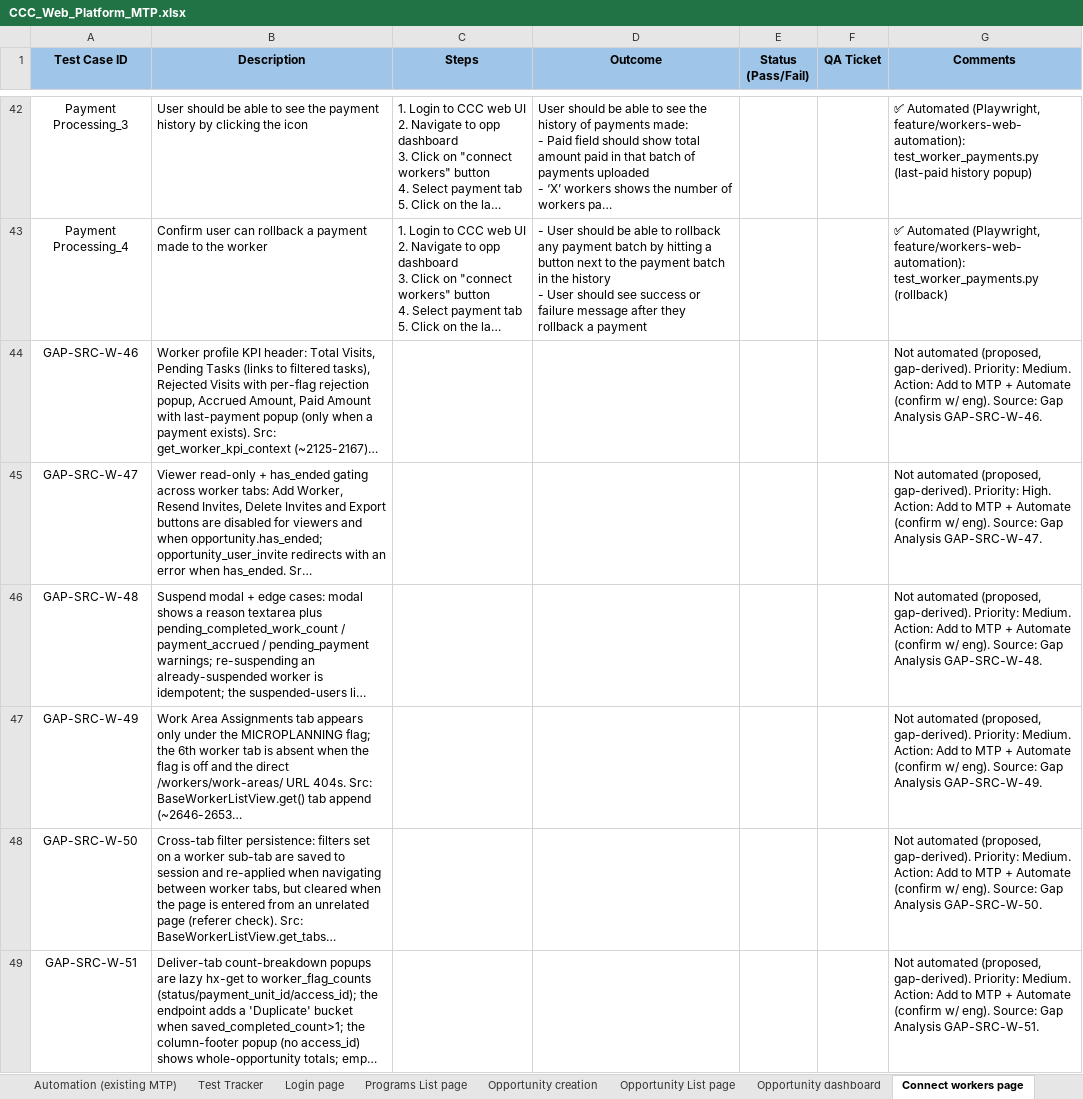
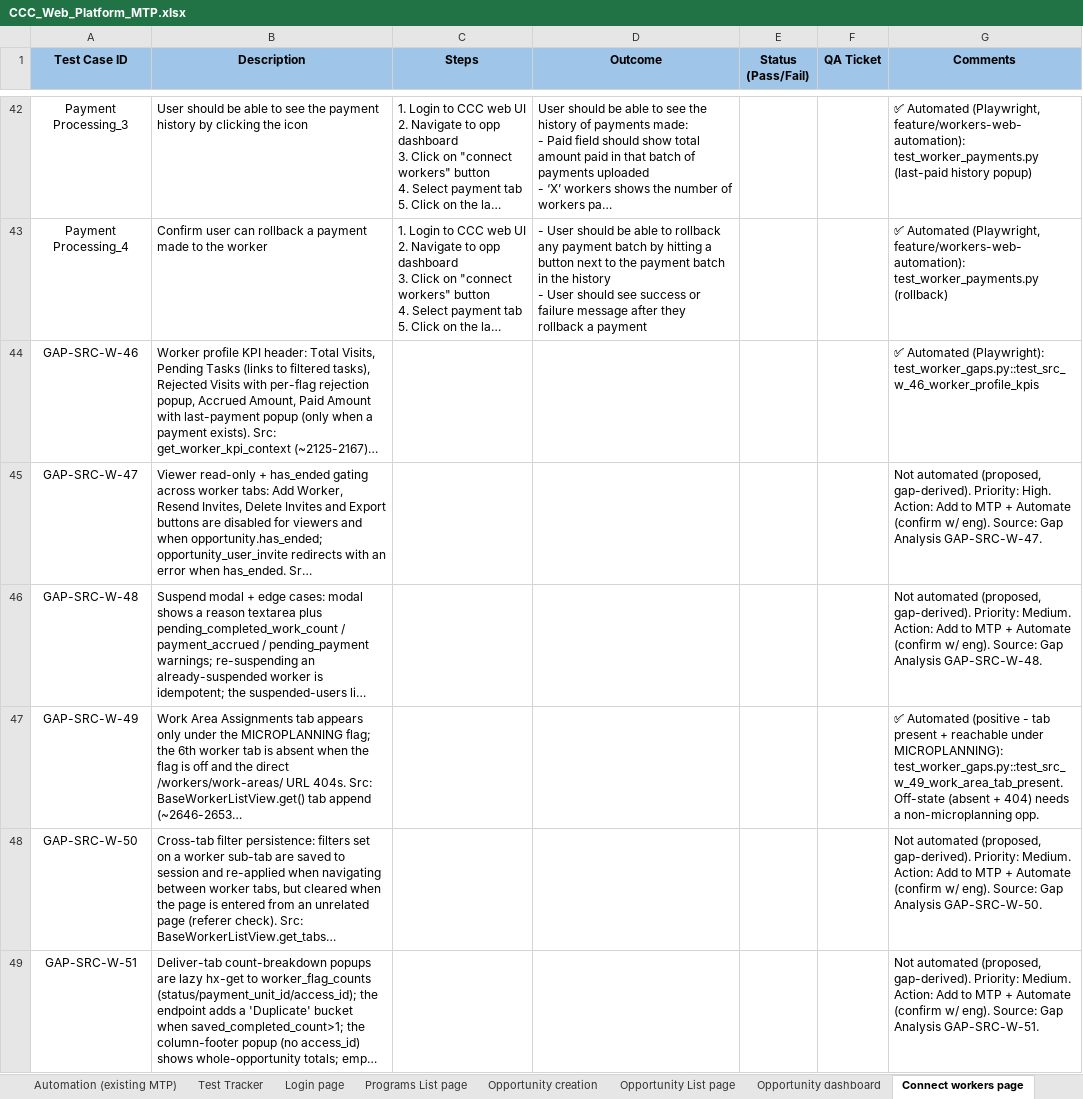
Before and after one commit to dimagi/dimagi-qa-ccc, an Excel workbook: test_plans/CCC_Web_Platform_MTP.xlsx, sheet Connect workers page, drawn as a sheet; only a part is shown, gaps mark what is left out; long unchanged cells end in …; values as stored, in another font and other column widths than the file's, no borders; conditional formats not drawn; the diff covers the shown part only; the diff names each change by its address in the sheet, - before the commit and + after, or states it on an @@ line.

```diff
--- a/test_plans/CCC_Web_Platform_MTP.xlsx (sheet Connect workers page)
+++ b/test_plans/CCC_Web_Platform_MTP.xlsx (sheet Connect workers page)
-G44 (Comments): Not automated (proposed, gap-derived). Priority: Medium. Action: Add to MTP + Automate (confirm w/ eng). Source: Gap Analysis GAP-SRC-W-46.
+G44 (Comments): ✅ Automated (Playwright): test_worker_gaps.py::test_src_w_46_worker_profile_kpis
-G47 (Comments): Not automated (proposed, gap-derived). Priority: Medium. Action: Add to MTP + Automate (confirm w/ eng). Source: Gap Analysis GAP-SRC-W-49.
+G47 (Comments): ✅ Automated (positive - tab present + reachable under MICROPLANNING): test_worker_gaps.py::test_src_w_49_work_area_tab_present. Off-state (absent + 404) needs a non-microplanning opp.
```
Also changed, not shown: 1 edited cell elsewhere in this sheet, 2 other files.
